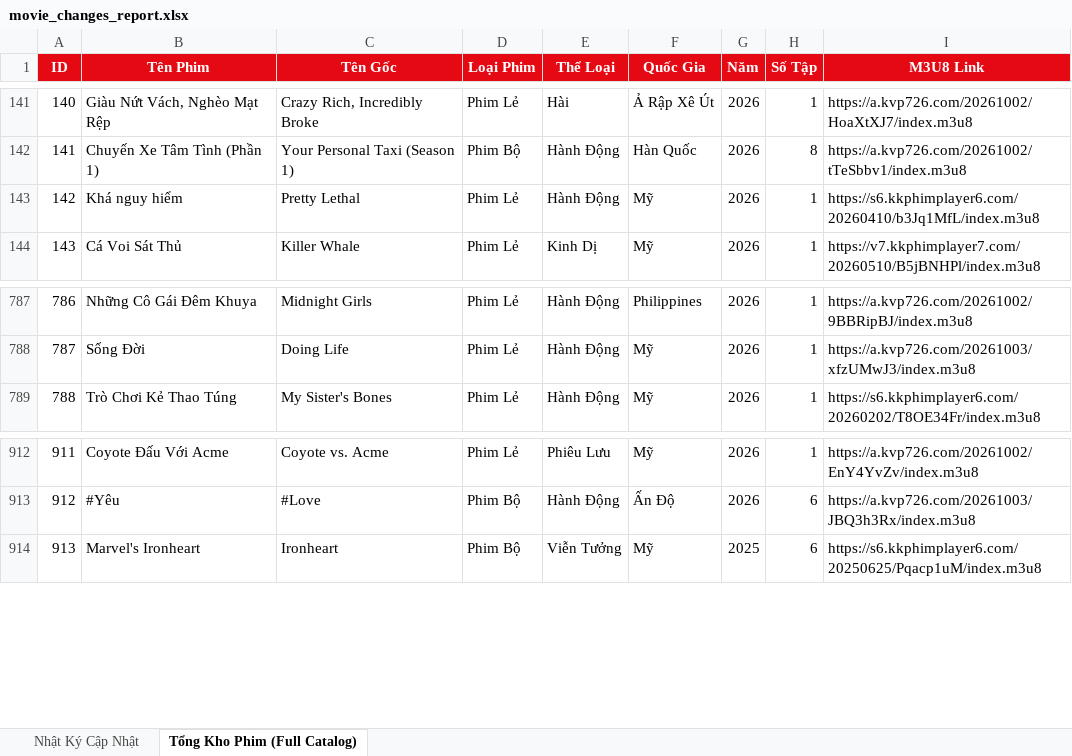
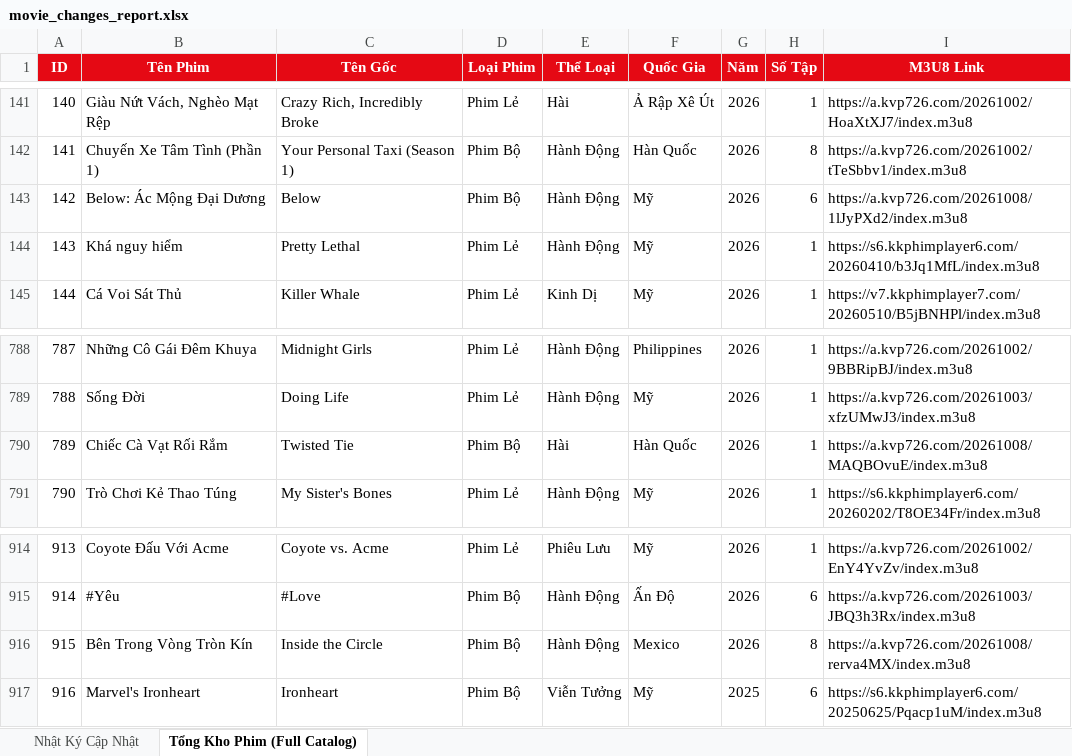
Before and after one commit to exorcisthb/Phim, an Excel workbook: movie_changes_report.xlsx, sheet Tổng Kho Phim (Full Catalog), drawn as a sheet; only a part is shown, gaps mark what is left out; values as stored, in another font and other column widths than the file's, no borders; addresses are those after the commit; the diff names each change by its address in the sheet, - before the commit and + after, or states it on an @@ line.

```diff
--- a/movie_changes_report.xlsx (sheet Tổng Kho Phim (Full Catalog))
+++ b/movie_changes_report.xlsx (sheet Tổng Kho Phim (Full Catalog))
+row 143: 142 | Below: Ác Mộng Đại Dương | Below | Phim Bộ | Hành Động | Mỹ | 2026 | 6 | https://a.kvp726.com/20261008/1lJyPXd2/index.m3u8
@@ column A (ID) renumbered from row 144 down @@
+row 790: 789 | Chiếc Cà Vạt Rối Rắm | Twisted Tie | Phim Bộ | Hài | Hàn Quốc | 2026 | 1 | https://a.kvp726.com/20261008/MAQBOvuE/index.m3u8
+row 916: 915 | Bên Trong Vòng Tròn Kín | Inside the Circle | Phim Bộ | Hành Động | Mexico | 2026 | 8 | https://a.kvp726.com/20261008/rerva4MX/index.m3u8
```
Also changed, not shown: sheet Nhật Ký Cập Nhật, 2 other files.
